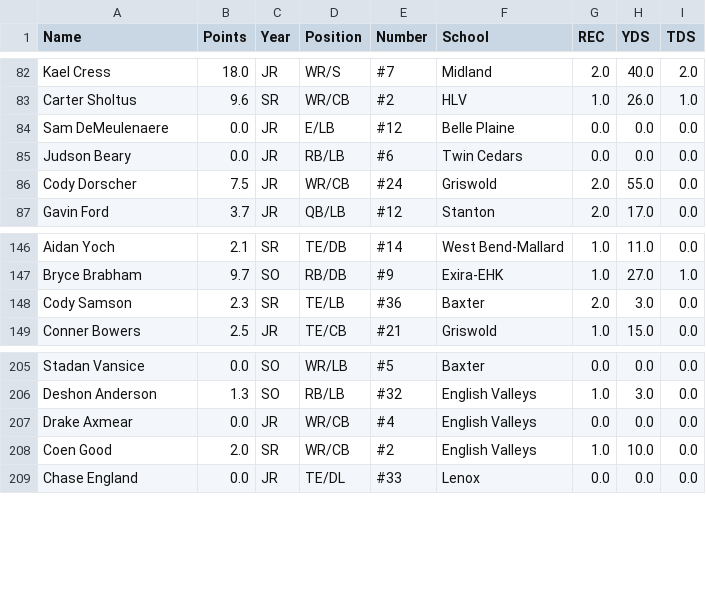
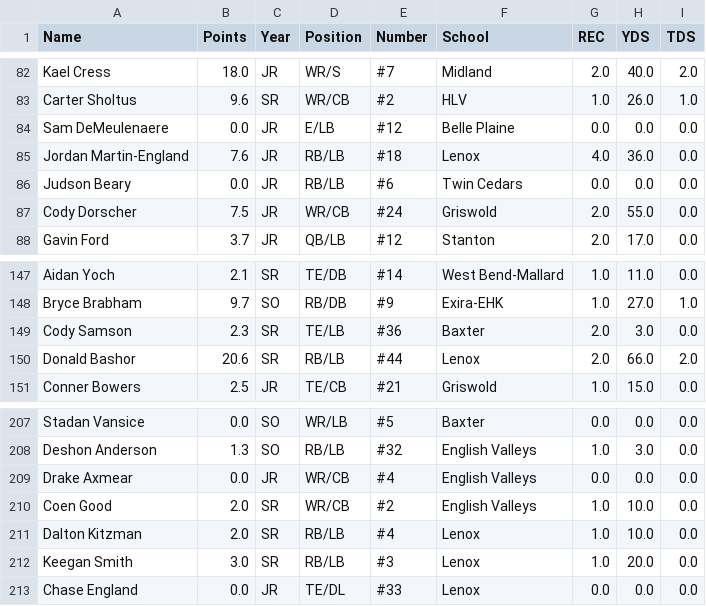
Before and after one commit to Fwiy27/8Man, a CSV file: data/Week1-receiving.csv, drawn as a sheet; only a part is shown, gaps mark what is left out.

Commit message:
Updated data

```diff
--- a/data/Week1-receiving.csv
+++ b/data/Week1-receiving.csv
@@ -84,2 +84,3 @@ Carter Sholtus,9.6,SR,WR/CB,#2,HLV,1.0,26.0,1.0
 Sam DeMeulenaere,0.0,JR,E/LB,#12,Belle Plaine,0.0,0.0,0.0
+Jordan Martin-England,7.6,JR,RB/LB,#18,Lenox,4.0,36.0,0.0
 Judson Beary,0.0,JR,RB/LB,#6,Twin Cedars,0.0,0.0,0.0
@@ -148,2 +149,3 @@ Bryce Brabham,9.7,SO,RB/DB,#9,Exira-EHK,1.0,27.0,1.0
 Cody Samson,2.3,SR,TE/LB,#36,Baxter,2.0,3.0,0.0
+Donald Bashor,20.6,SR,RB/LB,#44,Lenox,2.0,66.0,2.0
 Conner Bowers,2.5,JR,TE/CB,#21,Griswold,1.0,15.0,0.0
@@ -208,2 +210,4 @@ Drake Axmear,0.0,JR,WR/CB,#4,English Valleys,0.0,0.0,0.0
 Coen Good,2.0,SR,WR/CB,#2,English Valleys,1.0,10.0,0.0
+Dalton Kitzman,2.0,SR,RB/LB,#4,Lenox,1.0,10.0,0.0
+Keegan Smith,3.0,SR,RB/LB,#3,Lenox,1.0,20.0,0.0
 Chase England,0.0,JR,TE/DL,#33,Lenox,0.0,0.0,0.0
```
Also changed, not shown: data/Week1-passing.csv, data/Week1-points-ps.csv, 6 other files.
